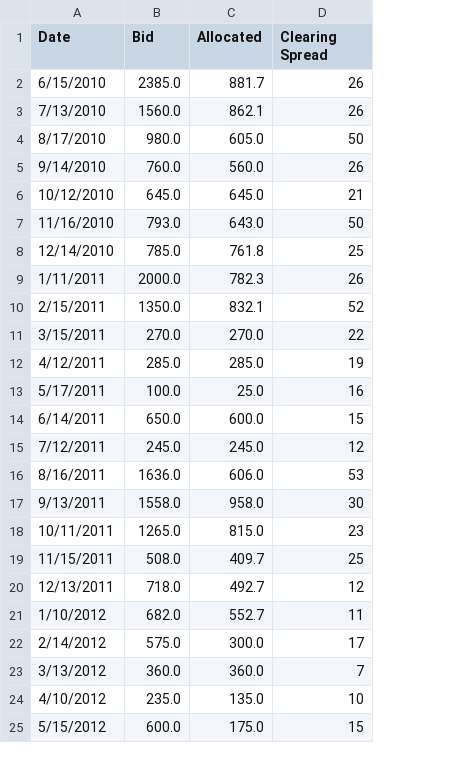
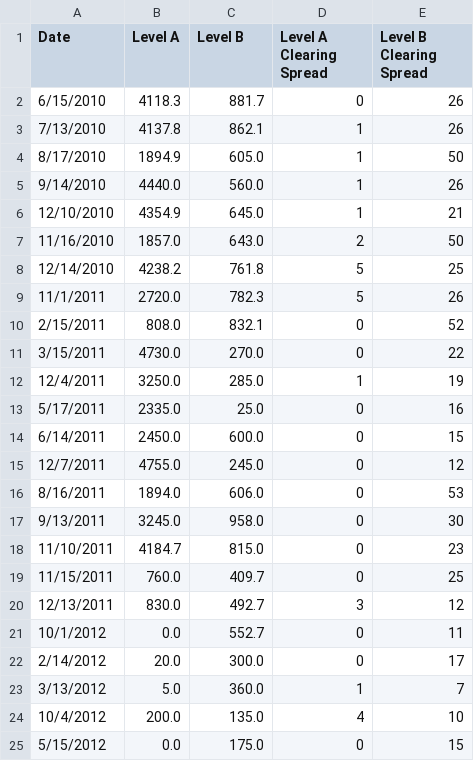
Before and after one commit to Faisal-Attia/Faisal-Attia.github.io, a CSV file: LTR Allocation.csv, drawn as a sheet; only a part is shown; addresses are those after the commit; the diff covers the shown part only; the diff names each change by its address in the sheet, - before the commit and + after, or states it on an @@ line.

Commit message:
Add files via upload

```diff
--- a/LTR Allocation.csv
+++ b/LTR Allocation.csv
+column D (Level A Clearing Spread), rows 2-25: 0 | 1 | 1 | 1 | 1 | 2 | 5 | 5 | 0 | 0 | 1 | 0 | 0 | 0 | 0 | 0 | 0 | 0 | 3 | 0 | 0 | 1 | 4 | 0
-B1: Bid
+B1: Level A
-C1: Allocated
+C1: Level B
-E1: Clearing Spread
+E1: Level B Clearing Spread
-B2 (Level A): 2385.0
+B2 (Level A): 4118.3
-B3 (Level A): 1560.0
+B3 (Level A): 4137.8
-B4 (Level A): 980.0
+B4 (Level A): 1894.9
-B5 (Level A): 760.0
+B5 (Level A): 4440.0
-A6 (Date): 10/12/2010
+A6 (Date): 12/10/2010
-B6 (Level A): 645.0
+B6 (Level A): 4354.9
-B7 (Level A): 793.0
+B7 (Level A): 1857.0
-B8 (Level A): 785.0
+B8 (Level A): 4238.2
-A9 (Date): 1/11/2011
+A9 (Date): 11/1/2011
-B9 (Level A): 2000.0
+B9 (Level A): 2720.0
-B10 (Level A): 1350.0
+B10 (Level A): 808.0
-B11 (Level A): 270.0
+B11 (Level A): 4730.0
-A12 (Date): 4/12/2011
+A12 (Date): 12/4/2011
-B12 (Level A): 285.0
+B12 (Level A): 3250.0
-B13 (Level A): 100.0
+B13 (Level A): 2335.0
-B14 (Level A): 650.0
+B14 (Level A): 2450.0
-A15 (Date): 7/12/2011
+A15 (Date): 12/7/2011
-B15 (Level A): 245.0
+B15 (Level A): 4755.0
-B16 (Level A): 1636.0
+B16 (Level A): 1894.0
-B17 (Level A): 1558.0
+B17 (Level A): 3245.0
-A18 (Date): 10/11/2011
+A18 (Date): 11/10/2011
-B18 (Level A): 1265.0
+B18 (Level A): 4184.7
-B19 (Level A): 508.0
+B19 (Level A): 760.0
-B20 (Level A): 718.0
+B20 (Level A): 830.0
-A21 (Date): 1/10/2012
+A21 (Date): 10/1/2012
-B21 (Level A): 682.0
+B21 (Level A): 0.0
-B22 (Level A): 575.0
+B22 (Level A): 20.0
-B23 (Level A): 360.0
+B23 (Level A): 5.0
-A24 (Date): 4/10/2012
+A24 (Date): 10/4/2012
-B24 (Level A): 235.0
+B24 (Level A): 200.0
-B25 (Level A): 600.0
+B25 (Level A): 0.0
```
Also changed, not shown: 32 edited cells elsewhere in this file.
